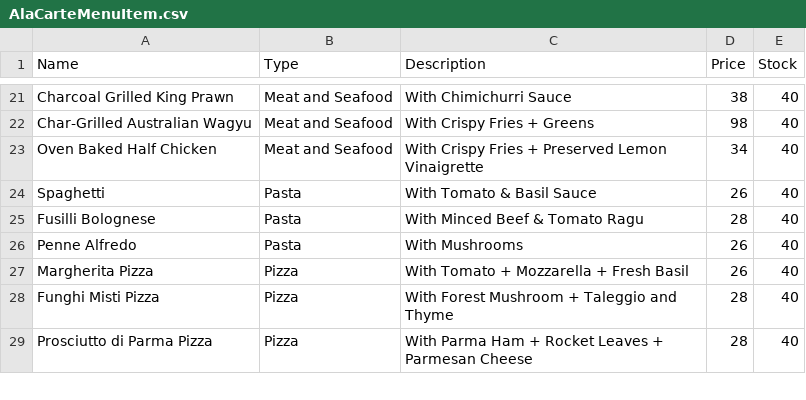
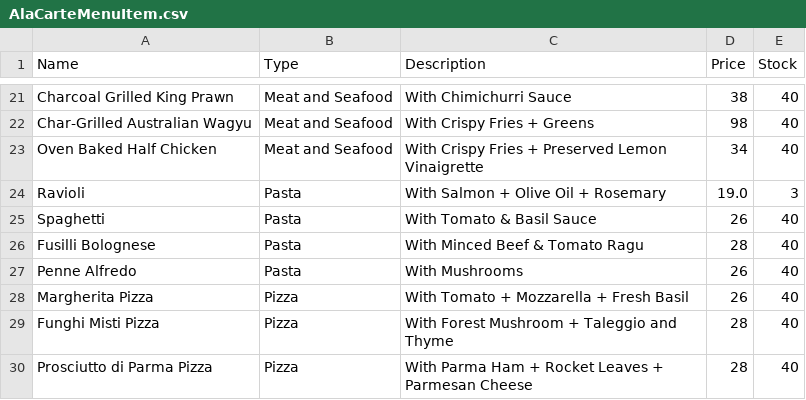
Before and after one commit to calebcheam/CZ2002-OOP-application, a CSV file: AlaCarteMenuItem.csv, drawn as a sheet; only a part is shown, gaps mark what is left out; the diff names each change by its address in the sheet, - before the commit and + after, or states it on an @@ line.

```diff
--- a/AlaCarteMenuItem.csv
+++ b/AlaCarteMenuItem.csv
+row 24: Ravioli | Pasta | With Salmon + Olive Oil + Rosemary | 19.0 | 3
```
Also changed, not shown: SALESREPORT.csv, TempAfter.csv, 5 other files.
